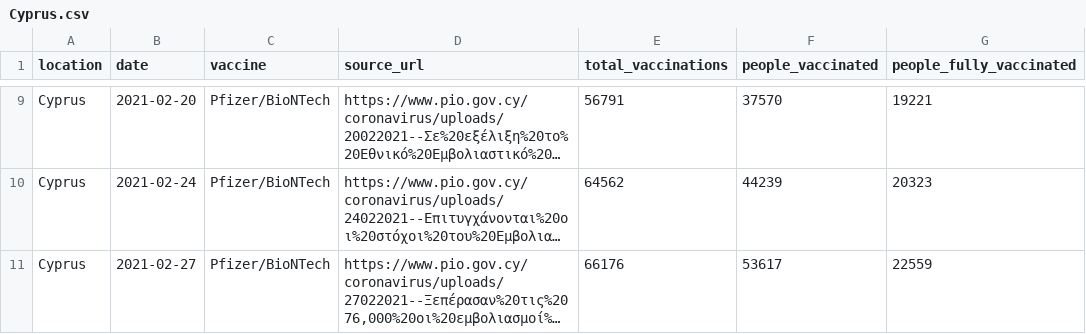
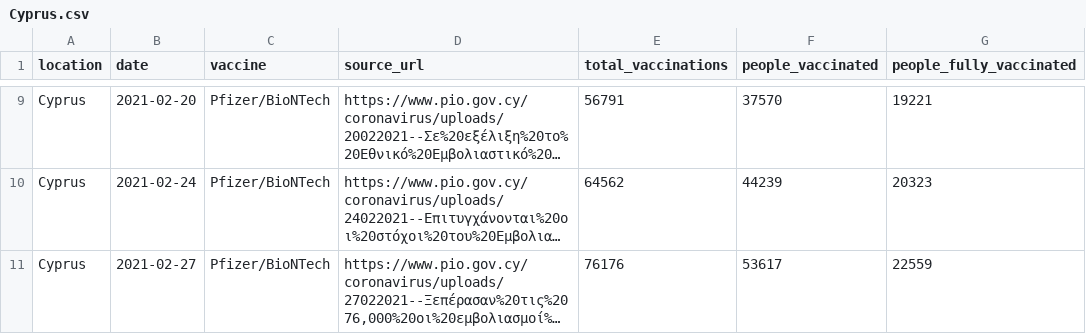
Before and after one commit to mpanteli/covid19-vaccinations-cyprus, a CSV file: data/Cyprus.csv, drawn as a sheet; only a part is shown, gaps mark what is left out; long unchanged cells end in …; the diff names each change by its address in the sheet, - before the commit and + after, or states it on an @@ line.

Commit message:
Fix typo

```diff
--- a/data/Cyprus.csv
+++ b/data/Cyprus.csv
-E11 (total_vaccinations): 66176
+E11 (total_vaccinations): 76176
```
